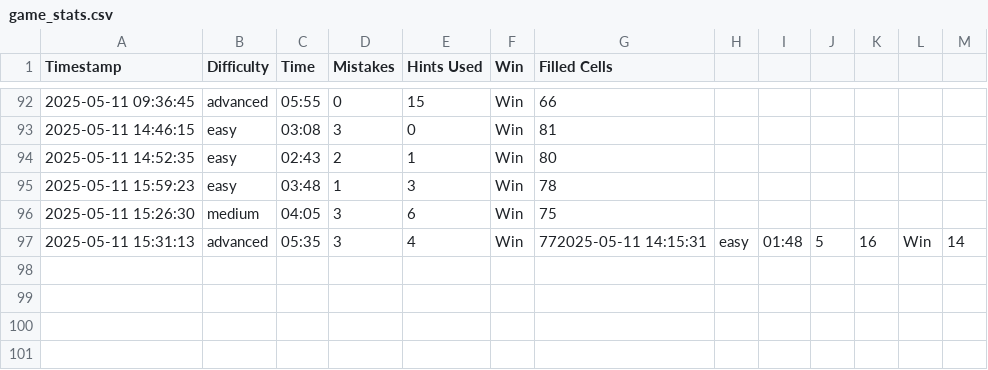
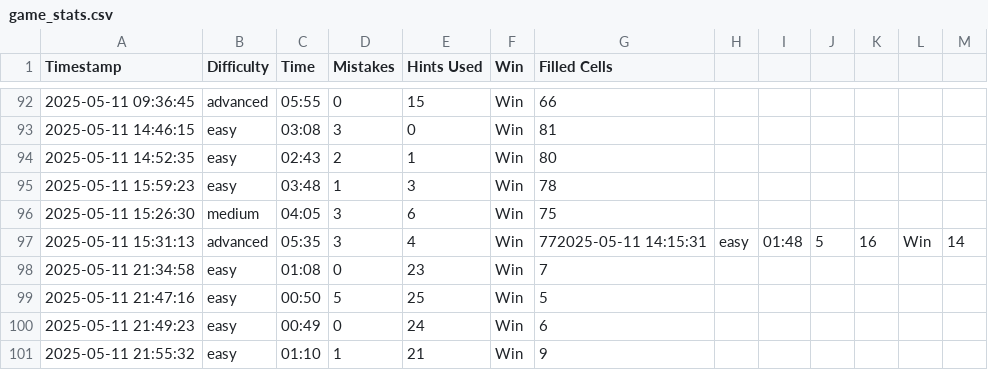
Before and after one commit to NapatKulnarong/doku_plus, a CSV file: data/game_stats.csv, drawn as a sheet; only a part is shown, gaps mark what is left out.

```diff
--- a/data/game_stats.csv
+++ b/data/game_stats.csv
@@ -97 +97,5 @@ Timestamp,Difficulty,Time,Mistakes,Hints Used,Win,Filled Cells
 2025-05-11 15:31:13,advanced,05:35,3,4,Win,772025-05-11 14:15:31,easy,01:48,5,16,Win,14
+2025-05-11 21:34:58,easy,01:08,0,23,Win,7
+2025-05-11 21:47:16,easy,00:50,5,25,Win,5
+2025-05-11 21:49:23,easy,00:49,0,24,Win,6
+2025-05-11 21:55:32,easy,01:10,1,21,Win,9
```
Also changed, not shown: 1 other file.
